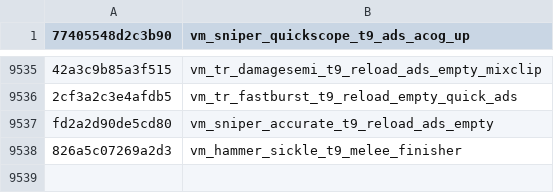
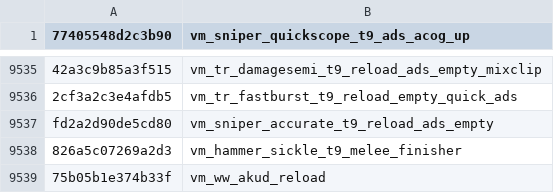
Before and after one commit to Scobalula/GreyhoundPackageIndex, a CSV file: PackageIndexSources/FNV1A/fnv1a_xanims.csv, drawn as a sheet; only a part is shown, gaps mark what is left out; the diff names each change by its address in the sheet, - before the commit and + after, or states it on an @@ line.

Commit message:
Add new Hash Verified entries.

```diff
--- a/PackageIndexSources/FNV1A/fnv1a_xanims.csv
+++ b/PackageIndexSources/FNV1A/fnv1a_xanims.csv
+row 9539: 75b05b1e374b33f | vm_ww_akud_reload
```
